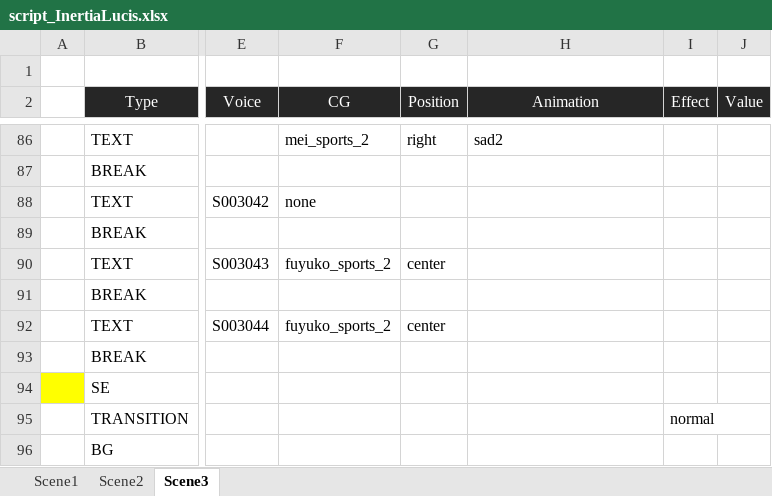
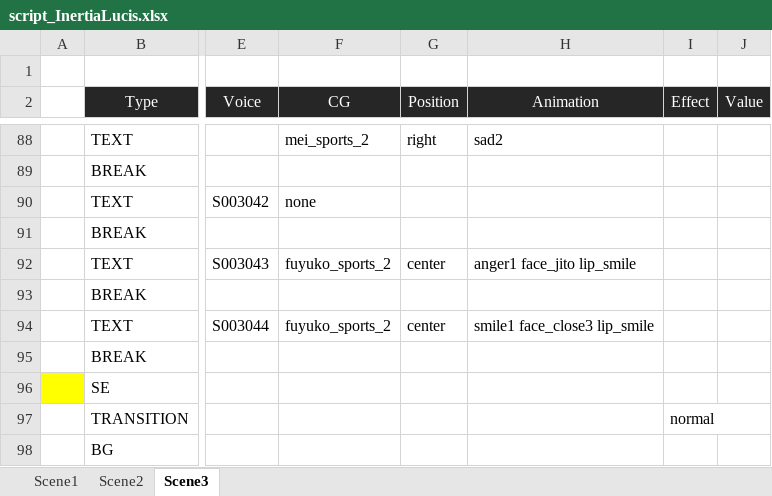
Before and after one commit to usosctheater/usoSCtheater, an Excel workbook: resource/Script/script_InertiaLucis.xlsx, sheet Scene3, drawn as a sheet; only a part is shown, gaps mark what is left out; values as stored, in another font and other column widths than the file's, no borders; table styles not drawn; addresses are those after the commit; the diff covers the shown part only; the diff names each change by its address in the sheet, - before the commit and + after, or states it on an @@ line.

```diff
--- a/resource/Script/script_InertiaLucis.xlsx (sheet Scene3)
+++ b/resource/Script/script_InertiaLucis.xlsx (sheet Scene3)
-H92 (Animation): (empty)
+H92 (Animation): anger1 face_jito lip_smile
-H94 (Animation): (empty)
+H94 (Animation): smile1 face_close3 lip_smile
```
Also changed, not shown: 7 added rows, 3 removed rows and 10 edited cells elsewhere in this sheet, sheet Scene1, sheet Scene2, 2 other files.
